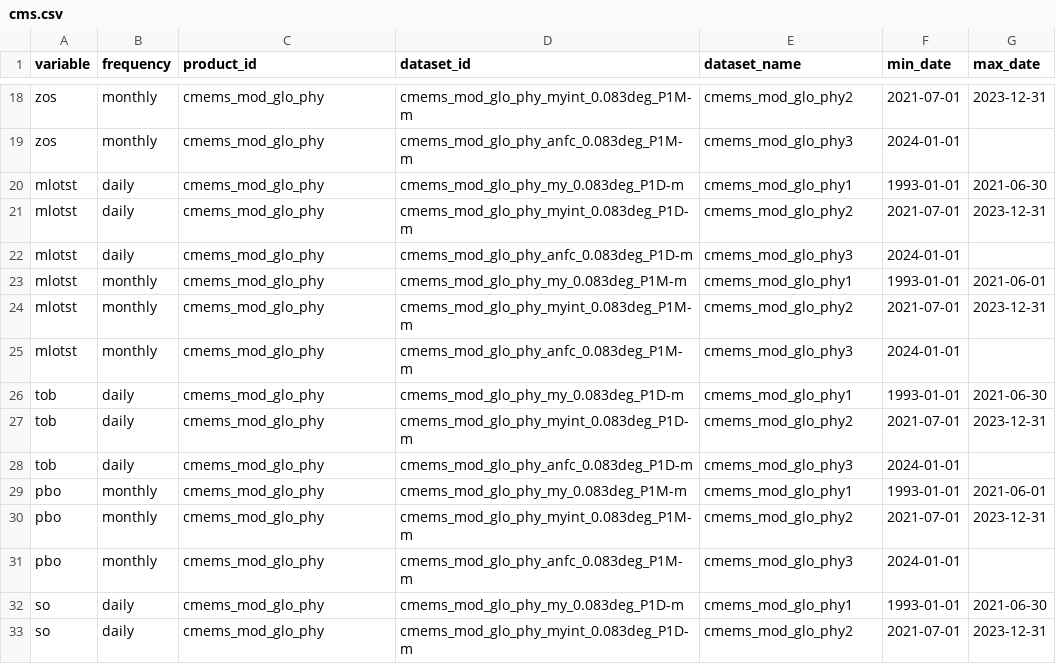
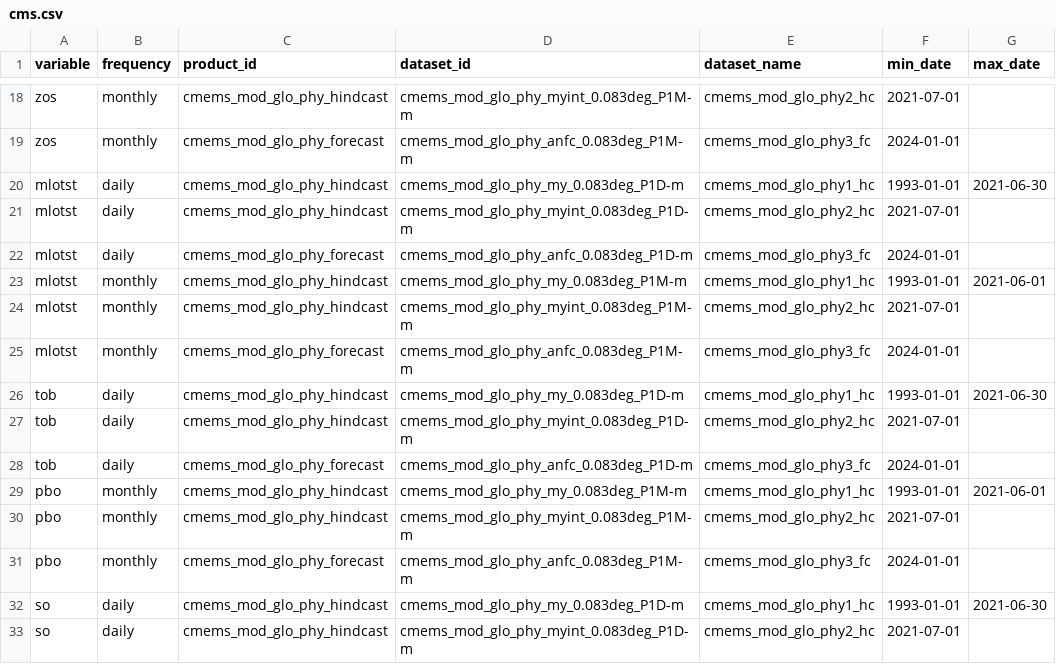
Before and after one commit to eccc-wrd-opp/PelagicMagic, a CSV file: data-raw/cms.csv, drawn as a sheet; only a part is shown, gaps mark what is left out; the diff covers the shown part only; the diff names each change by its address in the sheet, - before the commit and + after, or states it on an @@ line.

Commit message:
Separate hindcast and forecast products so that most recent hindcast dates can be obtained.

```diff
--- a/data-raw/cms.csv
+++ b/data-raw/cms.csv
-C18 (product_id): cmems_mod_glo_phy
+C18 (product_id): cmems_mod_glo_phy_hindcast
-E18 (dataset_name): cmems_mod_glo_phy2
+E18 (dataset_name): cmems_mod_glo_phy2_hc
-G18 (max_date): 2023-12-31
+G18 (max_date): (empty)
-C19 (product_id): cmems_mod_glo_phy
+C19 (product_id): cmems_mod_glo_phy_forecast
-E19 (dataset_name): cmems_mod_glo_phy3
+E19 (dataset_name): cmems_mod_glo_phy3_fc
-C20:C21 (product_id): cmems_mod_glo_phy
+C20:C21 (product_id): cmems_mod_glo_phy_hindcast
-E20 (dataset_name): cmems_mod_glo_phy1
+E20 (dataset_name): cmems_mod_glo_phy1_hc
-E21 (dataset_name): cmems_mod_glo_phy2
+E21 (dataset_name): cmems_mod_glo_phy2_hc
-G21 (max_date): 2023-12-31
+G21 (max_date): (empty)
-C22 (product_id): cmems_mod_glo_phy
+C22 (product_id): cmems_mod_glo_phy_forecast
-E22 (dataset_name): cmems_mod_glo_phy3
+E22 (dataset_name): cmems_mod_glo_phy3_fc
-C23:C24 (product_id): cmems_mod_glo_phy
+C23:C24 (product_id): cmems_mod_glo_phy_hindcast
-E23 (dataset_name): cmems_mod_glo_phy1
+E23 (dataset_name): cmems_mod_glo_phy1_hc
-E24 (dataset_name): cmems_mod_glo_phy2
+E24 (dataset_name): cmems_mod_glo_phy2_hc
-G24 (max_date): 2023-12-31
+G24 (max_date): (empty)
-C25 (product_id): cmems_mod_glo_phy
+C25 (product_id): cmems_mod_glo_phy_forecast
-E25 (dataset_name): cmems_mod_glo_phy3
+E25 (dataset_name): cmems_mod_glo_phy3_fc
-C26:C27 (product_id): cmems_mod_glo_phy
+C26:C27 (product_id): cmems_mod_glo_phy_hindcast
-E26 (dataset_name): cmems_mod_glo_phy1
+E26 (dataset_name): cmems_mod_glo_phy1_hc
-E27 (dataset_name): cmems_mod_glo_phy2
+E27 (dataset_name): cmems_mod_glo_phy2_hc
-G27 (max_date): 2023-12-31
+G27 (max_date): (empty)
-C28 (product_id): cmems_mod_glo_phy
+C28 (product_id): cmems_mod_glo_phy_forecast
-E28 (dataset_name): cmems_mod_glo_phy3
+E28 (dataset_name): cmems_mod_glo_phy3_fc
-C29:C30 (product_id): cmems_mod_glo_phy
+C29:C30 (product_id): cmems_mod_glo_phy_hindcast
-E29 (dataset_name): cmems_mod_glo_phy1
+E29 (dataset_name): cmems_mod_glo_phy1_hc
-E30 (dataset_name): cmems_mod_glo_phy2
+E30 (dataset_name): cmems_mod_glo_phy2_hc
-G30 (max_date): 2023-12-31
+G30 (max_date): (empty)
-C31 (product_id): cmems_mod_glo_phy
+C31 (product_id): cmems_mod_glo_phy_forecast
-E31 (dataset_name): cmems_mod_glo_phy3
+E31 (dataset_name): cmems_mod_glo_phy3_fc
-C32:C33 (product_id): cmems_mod_glo_phy
+C32:C33 (product_id): cmems_mod_glo_phy_hindcast
-E32 (dataset_name): cmems_mod_glo_phy1
+E32 (dataset_name): cmems_mod_glo_phy1_hc
-E33 (dataset_name): cmems_mod_glo_phy2
+E33 (dataset_name): cmems_mod_glo_phy2_hc
-G33 (max_date): 2023-12-31
+G33 (max_date): (empty)
```
Also changed, not shown: 46 edited cells elsewhere in this file, 5 other files.
